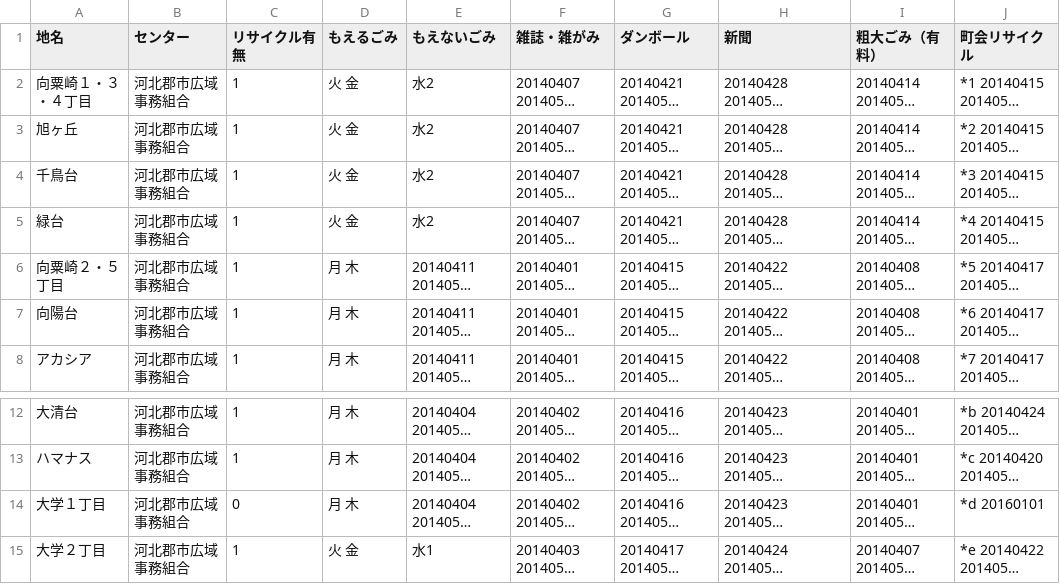
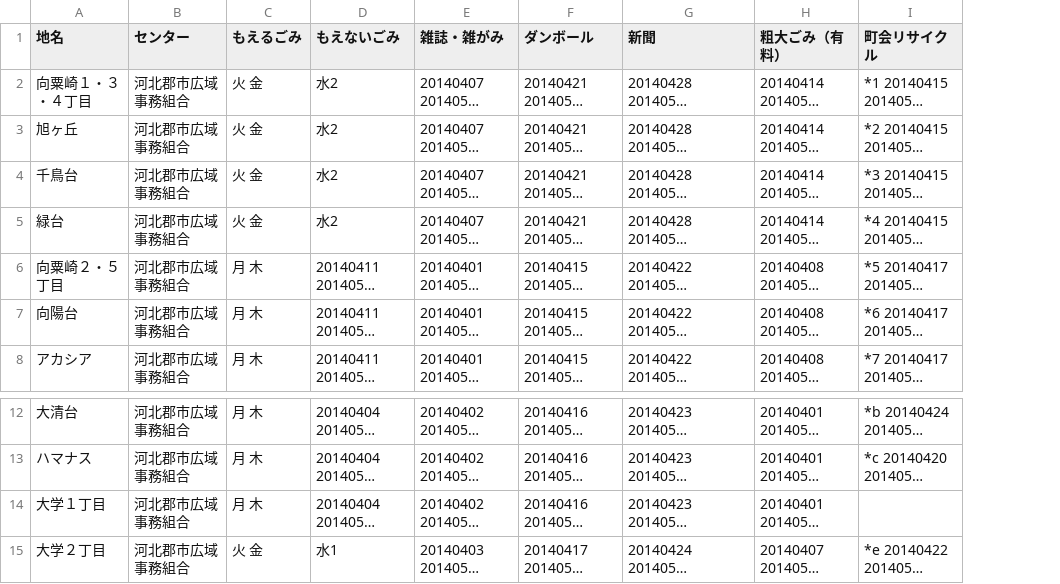
Before and after one commit to uchinada5374/5374, a CSV file: data/area_days.csv, drawn as a sheet; only a part is shown, gaps mark what is left out; long unchanged cells end in …; removed rows and columns are numbered as before the commit, all else as after; the diff names each change by its address in the sheet, - before the commit and + after, or states it on an @@ line.

Commit message:
Update area_days.csv

```diff
--- a/data/area_days.csv
+++ b/data/area_days.csv
-column C (リサイクル有無), rows 2-8: all 1; rows 12-15: 1 | 1 | 0 | 1
-I14 (町会リサイクル): *d 20160101
+I14 (町会リサイクル): (empty)
```
